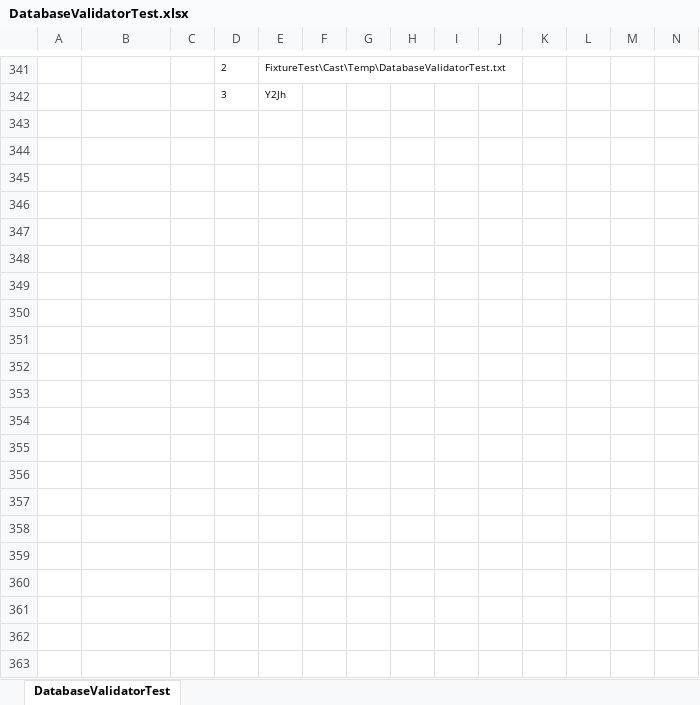
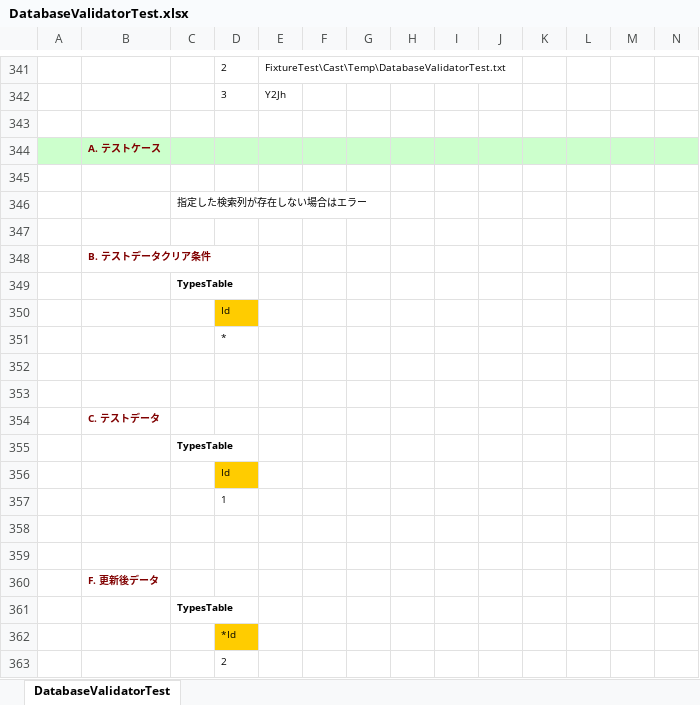
Before and after one commit to ototadana/FixtureBook, an Excel workbook: FixtureBookTest/FixtureTest/Cast/Temp/DatabaseValidatorTest.xlsx, sheet DatabaseValidatorTest, drawn as a sheet; only a part is shown, gaps mark what is left out; values as stored, in another font and other column widths than the file's, no borders; rows hold the shown columns only; the diff names each change by its address in the sheet, - before the commit and + after, or states it on an @@ line.

```diff
--- a/FixtureBookTest/FixtureTest/Cast/Temp/DatabaseValidatorTest.xlsx (sheet DatabaseValidatorTest)
+++ b/FixtureBookTest/FixtureTest/Cast/Temp/DatabaseValidatorTest.xlsx (sheet DatabaseValidatorTest)
+row 343: (empty)
+row 344:  | A. テストケース
+row 345: (empty)
+row 346:  |  | 指定した検索列が存在しない場合はエラー
+row 347: (empty)
+row 348:  | B. テストデータクリア条件
+row 349:  |  | TypesTable
+row 350:  |  |  | Id
+row 351:  |  |  | *
+row 352: (empty)
+row 353: (empty)
+row 354:  | C. テストデータ
+row 355:  |  | TypesTable
+row 356:  |  |  | Id
+row 357:  |  |  | 1
+row 358: (empty)
+row 359: (empty)
+row 360:  | F. 更新後データ
+row 361:  |  | TypesTable
+row 362:  |  |  | *Id
+row 363:  |  |  | 2
```
Also changed, not shown: 13 other files.
